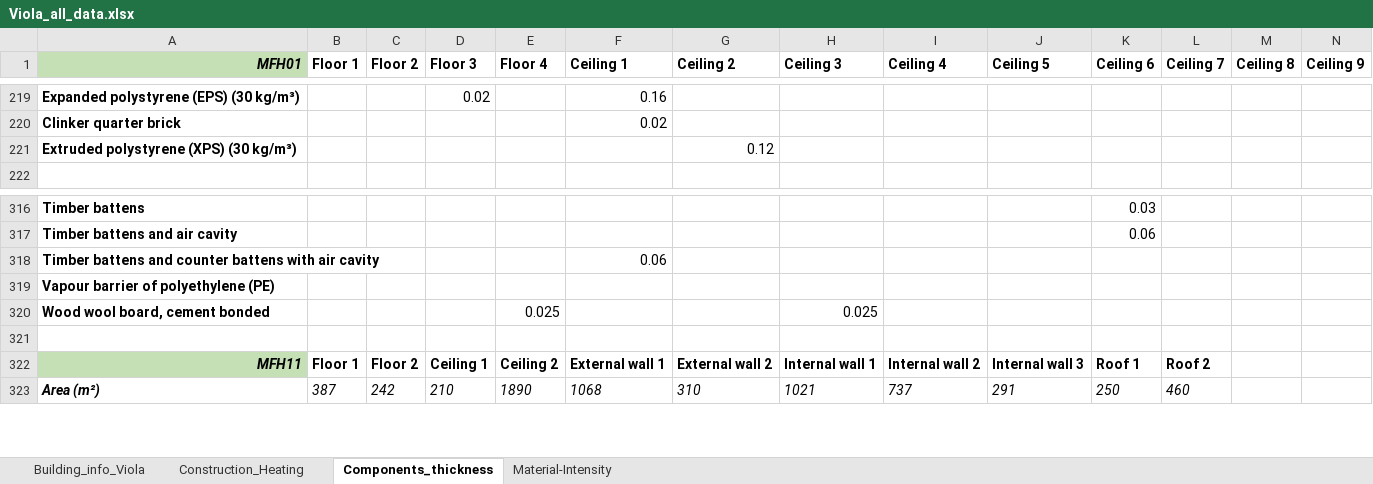
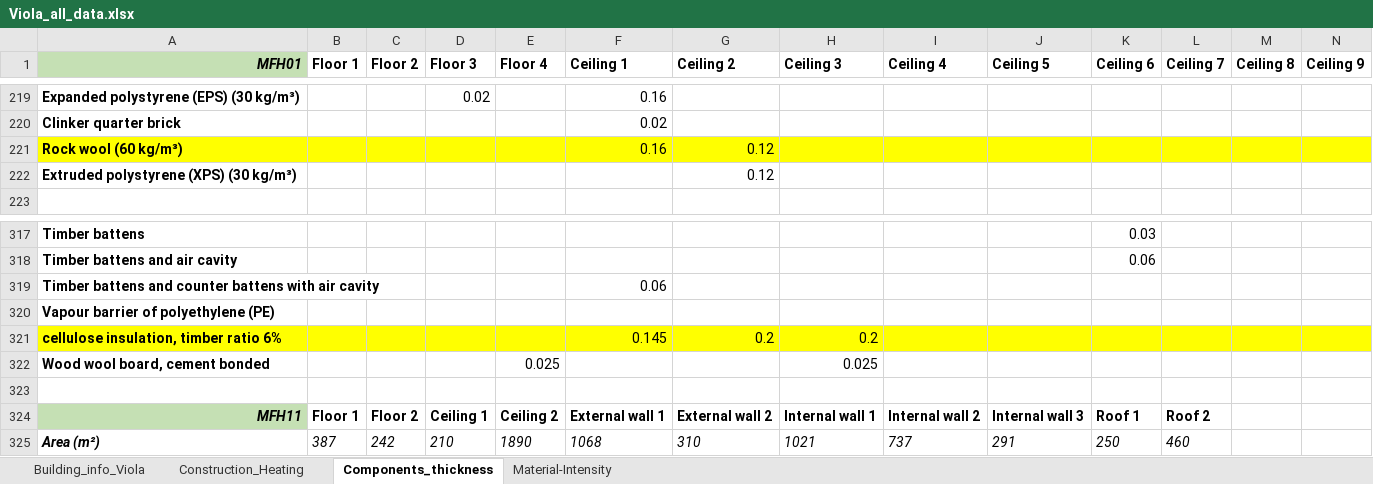
Before and after one commit to rhythimashinde/building-model, an Excel workbook: model_material/0_Viola_data/Viola_all_data.xlsx, sheet Components_thickness, drawn as a sheet; only a part is shown, gaps mark what is left out; values as stored, in another font and other column widths than the file's, no borders; rows hold the shown columns only; the diff names each change by its address in the sheet, - before the commit and + after, or states it on an @@ line.

```diff
--- a/model_material/0_Viola_data/Viola_all_data.xlsx (sheet Components_thickness)
+++ b/model_material/0_Viola_data/Viola_all_data.xlsx (sheet Components_thickness)
+row 221: Rock wool (60 kg/m³) |  |  |  |  | 0.16 | 0.12
+row 321: cellulose insulation, timber ratio 6% |  |  |  |  | 0.145 | 0.2 | 0.2
```
Also changed, not shown: model_beef/postprocessing/final_heating_demands.xlsx, model_lca/LCA_all_buildings.xlsx, 8 other files.
